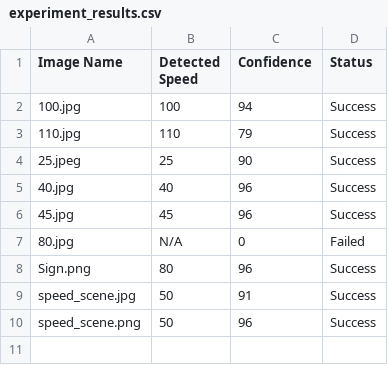
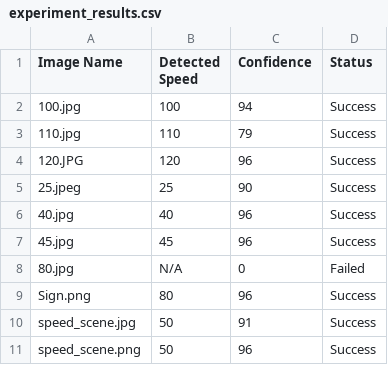
Before and after one commit to Niithursan/Speed-Limit-Detector, a CSV file: experiment_results.csv, drawn as a sheet; the diff names each change by its address in the sheet, - before the commit and + after, or states it on an @@ line.

Commit message:
Added 120 km/h image

```diff
--- a/experiment_results.csv
+++ b/experiment_results.csv
+row 4: 120.JPG | 120 | 96 | Success
```
Also changed, not shown: 1 other file.
